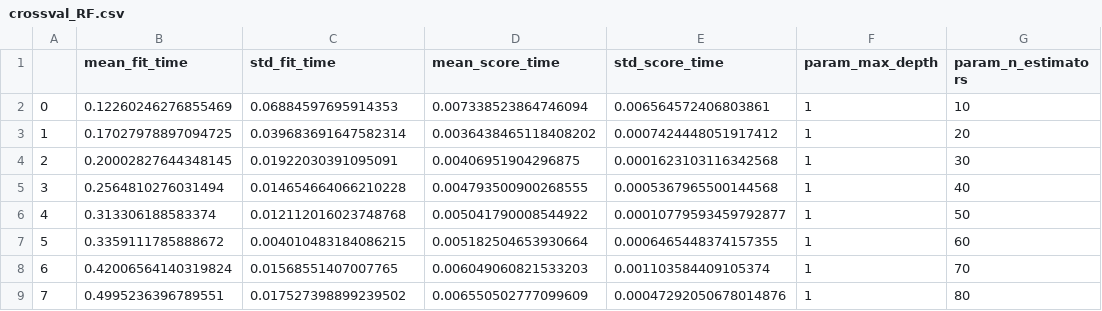
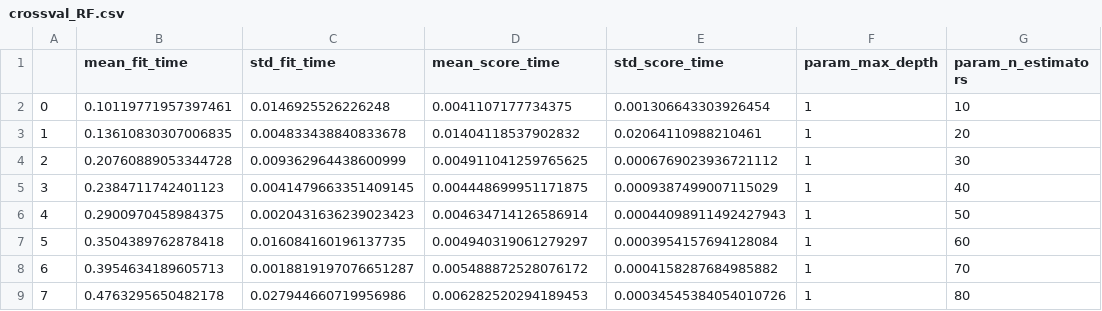
Before and after one commit to gresslos/FYS-STK_Project3, a CSV file: Results_Ensemble/GridSearchRF/crossval_RF.csv, drawn as a sheet; only a part is shown; the diff covers the shown part only; the diff names each change by its address in the sheet, - before the commit and + after, or states it on an @@ line.

```diff
--- a/Results_Ensemble/GridSearchRF/crossval_RF.csv
+++ b/Results_Ensemble/GridSearchRF/crossval_RF.csv
-B2 (mean_fit_time): 0.12260246276855469
+B2 (mean_fit_time): 0.10119771957397461
-C2 (std_fit_time): 0.06884597695914353
+C2 (std_fit_time): 0.0146925526226248
-D2 (mean_score_time): 0.007338523864746094
+D2 (mean_score_time): 0.0041107177734375
-E2 (std_score_time): 0.006564572406803861
+E2 (std_score_time): 0.001306643303926454
-B3 (mean_fit_time): 0.17027978897094725
+B3 (mean_fit_time): 0.13610830307006835
-C3 (std_fit_time): 0.039683691647582314
+C3 (std_fit_time): 0.004833438840833678
-D3 (mean_score_time): 0.0036438465118408202
+D3 (mean_score_time): 0.01404118537902832
-E3 (std_score_time): 0.0007424448051917412
+E3 (std_score_time): 0.02064110988210461
-B4 (mean_fit_time): 0.20002827644348145
+B4 (mean_fit_time): 0.20760889053344728
-C4 (std_fit_time): 0.01922030391095091
+C4 (std_fit_time): 0.009362964438600999
-D4 (mean_score_time): 0.00406951904296875
+D4 (mean_score_time): 0.004911041259765625
-E4 (std_score_time): 0.0001623103116342568
+E4 (std_score_time): 0.0006769023936721112
-B5 (mean_fit_time): 0.2564810276031494
+B5 (mean_fit_time): 0.2384711742401123
-C5 (std_fit_time): 0.014654664066210228
+C5 (std_fit_time): 0.0041479663351409145
-D5 (mean_score_time): 0.004793500900268555
+D5 (mean_score_time): 0.004448699951171875
-E5 (std_score_time): 0.0005367965500144568
+E5 (std_score_time): 0.0009387499007115029
-B6 (mean_fit_time): 0.313306188583374
+B6 (mean_fit_time): 0.2900970458984375
-C6 (std_fit_time): 0.012112016023748768
+C6 (std_fit_time): 0.0020431636239023423
-D6 (mean_score_time): 0.005041790008544922
+D6 (mean_score_time): 0.004634714126586914
-E6 (std_score_time): 0.00010779593459792877
+E6 (std_score_time): 0.00044098911492427943
-B7 (mean_fit_time): 0.3359111785888672
+B7 (mean_fit_time): 0.3504389762878418
-C7 (std_fit_time): 0.004010483184086215
+C7 (std_fit_time): 0.016084160196137735
-D7 (mean_score_time): 0.005182504653930664
+D7 (mean_score_time): 0.004940319061279297
-E7 (std_score_time): 0.0006465448374157355
+E7 (std_score_time): 0.0003954157694128084
-B8 (mean_fit_time): 0.42006564140319824
+B8 (mean_fit_time): 0.3954634189605713
-C8 (std_fit_time): 0.01568551407007765
+C8 (std_fit_time): 0.0018819197076651287
-D8 (mean_score_time): 0.006049060821533203
+D8 (mean_score_time): 0.005488872528076172
-E8 (std_score_time): 0.001103584409105374
+E8 (std_score_time): 0.0004158287684985882
-B9 (mean_fit_time): 0.4995236396789551
+B9 (mean_fit_time): 0.4763295650482178
-C9 (std_fit_time): 0.017527398899239502
+C9 (std_fit_time): 0.027944660719956986
-D9 (mean_score_time): 0.006550502777099609
+D9 (mean_score_time): 0.006282520294189453
-E9 (std_score_time): 0.00047292050678014876
+E9 (std_score_time): 0.00034545384054010726
```
Also changed, not shown: 128 edited cells elsewhere in this file, Results_Ensemble/GridSearchXGB/crossval_XGB.csv, 10 other files.
